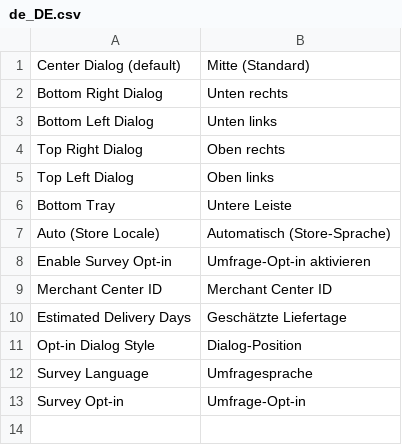
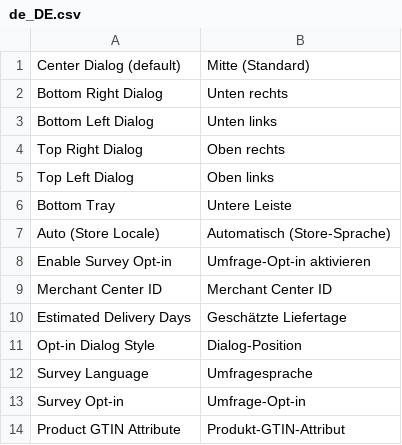
Before and after one commit to sickdaflip/mage2-google-customer-reviews, a CSV file: src/i18n/de_DE.csv, drawn as a sheet.

```diff
--- a/src/i18n/de_DE.csv
+++ b/src/i18n/de_DE.csv
@@ -13 +13,2 @@
 "Survey Opt-in","Umfrage-Opt-in"
+"Product GTIN Attribute","Produkt-GTIN-Attribut"
```
Also changed, not shown: src/i18n/en_GB.csv, src/i18n/es_ES.csv, 9 other files.
